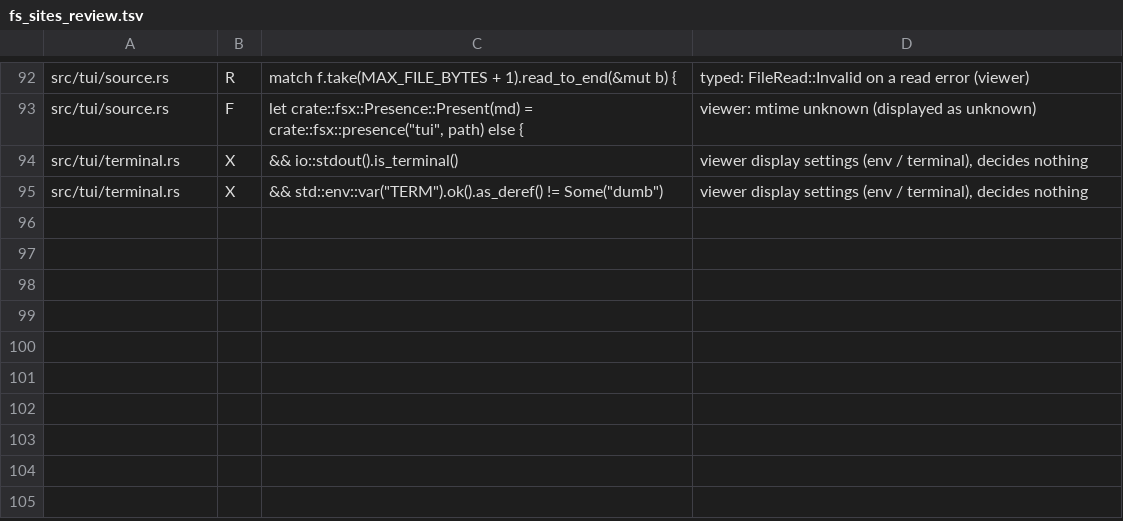
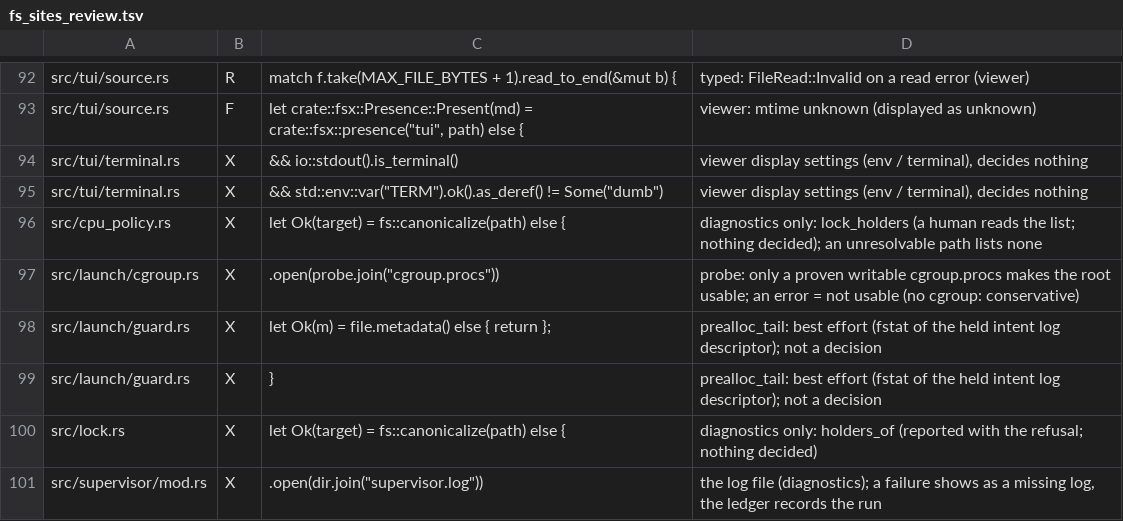
Before and after one commit to alphal00p/rustred, a TSV file: crates/rustred-campaign/audit/fs_sites_review.tsv, drawn as a sheet; only a part is shown, gaps mark what is left out.

```diff
--- a/crates/rustred-campaign/audit/fs_sites_review.tsv
+++ b/crates/rustred-campaign/audit/fs_sites_review.tsv
@@ -95 +95,7 @@ src/tui/terminal.rs	X	&& io::stdout().is_terminal()	viewer display settings (env
 src/tui/terminal.rs	X	&& std::env::var("TERM").ok().as_deref() != Some("dumb")	viewer display settings (env / terminal), decides nothing
+src/cpu_policy.rs	X	let Ok(target) = fs::canonicalize(path) else {	diagnostics only: lock_holders (a human reads the list; nothing decided); an unresolvable path lists none
+src/launch/cgroup.rs	X	.open(probe.join("cgroup.procs"))	probe: only a proven writable cgroup.procs makes the root usable; an error = not usable (no cgroup: conservative)
+src/launch/guard.rs	X	let Ok(m) = file.metadata() else { return };	prealloc_tail: best effort (fstat of the held intent log descriptor); not a decision
+src/launch/guard.rs	X	}	prealloc_tail: best effort (fstat of the held intent log descriptor); not a decision
+src/lock.rs	X	let Ok(target) = fs::canonicalize(path) else {	diagnostics only: holders_of (reported with the refusal; nothing decided)
+src/supervisor/mod.rs	X	.open(dir.join("supervisor.log"))	the log file (diagnostics); a failure shows as a missing log, the ledger records the run
```
Also changed, not shown: crates/rustred-campaign/audit/fs_sites.tsv, 20 other files.
